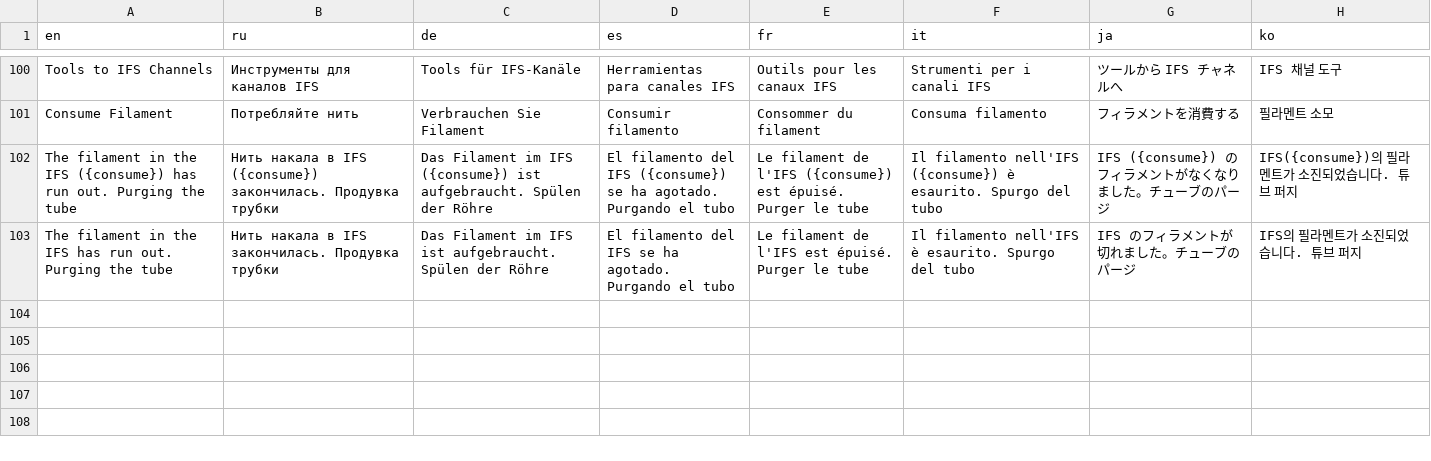
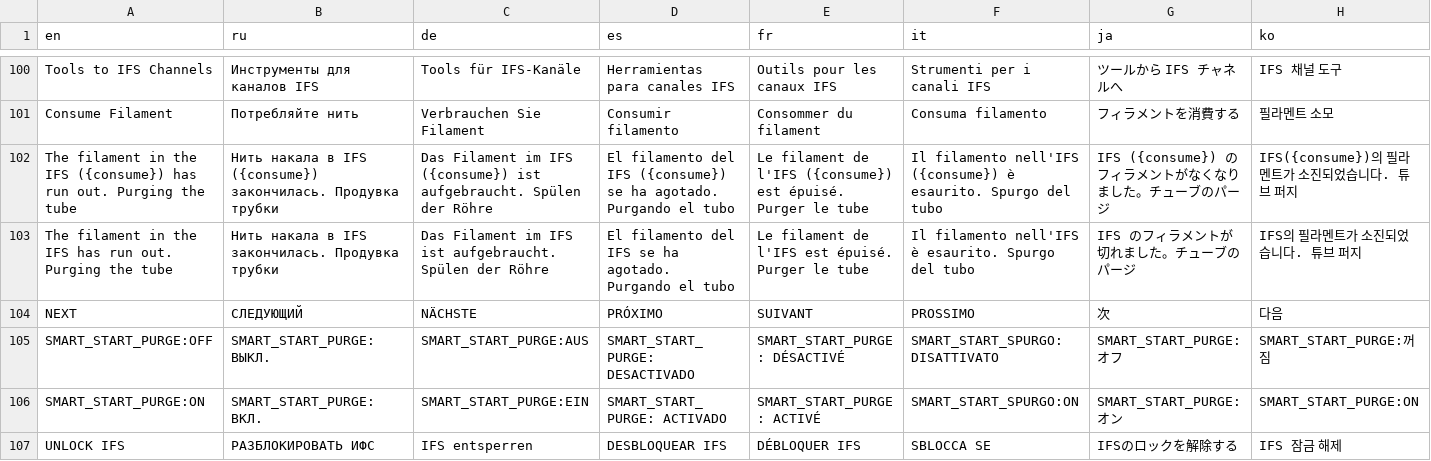
Before and after one commit to Hrybmo/lessWaste, a CSV file: translate/master_translations.csv, drawn as a sheet; only a part is shown, gaps mark what is left out; rows hold the shown columns only; the diff names each change by its address in the sheet, - before the commit and + after, or states it on an @@ line.

```diff
--- a/translate/master_translations.csv
+++ b/translate/master_translations.csv
+row 104: NEXT | СЛЕДУЮЩИЙ | NÄCHSTE | PRÓXIMO | SUIVANT | PROSSIMO | 次 | 다음
+row 105: SMART_START_PURGE:OFF | SMART_START_PURGE:ВЫКЛ. | SMART_START_PURGE:AUS | SMART_START_PURGE: DESACTIVADO | SMART_START_PURGE : DÉSACTIVÉ | SMART_START_SPURGO: DISATTIVATO | SMART_START_PURGE:オフ | SMART_START_PURGE:꺼짐
+row 106: SMART_START_PURGE:ON | SMART_START_PURGE:ВКЛ. | SMART_START_PURGE:EIN | SMART_START_PURGE: ACTIVADO | SMART_START_PURGE : ACTIVÉ | SMART_START_SPURGO:ON | SMART_START_PURGE:オン | SMART_START_PURGE:ON
+row 107: UNLOCK IFS | РАЗБЛОКИРОВАТЬ ИФС | IFS entsperren | DESBLOQUEAR IFS | DÉBLOQUER IFS | SBLOCCA SE | IFSのロックを解除する | IFS 잠금 해제
```
Also changed, not shown: 13 other files.
